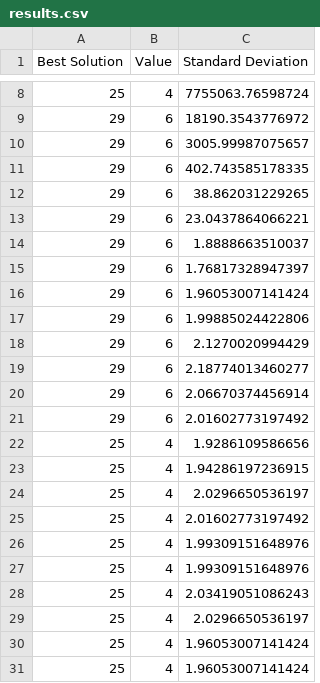
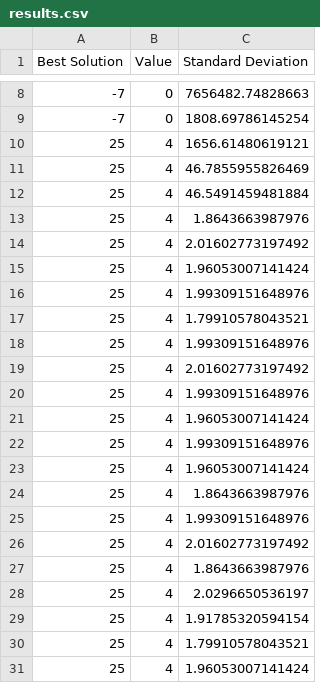
Before and after one commit to adrianbooth/GAExample, a CSV file: GAExample/results.csv, drawn as a sheet; only a part is shown, gaps mark what is left out; the diff covers the shown part only.

```diff
--- a/GAExample/results.csv
+++ b/GAExample/results.csv
@@ -8,24 +8,24 @@
-"25","4","7755063.76598724"
-"29","6","18190.3543776972"
-"29","6","3005.99987075657"
-"29","6","402.743585178335"
-"29","6","38.862031229265"
-"29","6","23.0437864066221"
-"29","6","1.8888663510037"
-"29","6","1.76817328947397"
-"29","6","1.96053007141424"
-"29","6","1.99885024422806"
-"29","6","2.1270020994429"
-"29","6","2.18774013460277"
-"29","6","2.06670374456914"
-"29","6","2.01602773197492"
-"25","4","1.9286109586656"
-"25","4","1.94286197236915"
-"25","4","2.0296650536197"
+"-7","0","7656482.74828663"
+"-7","0","1808.69786145254"
+"25","4","1656.61480619121"
+"25","4","46.7855955826469"
+"25","4","46.5491459481884"
+"25","4","1.8643663987976"
+"25","4","2.01602773197492"
+"25","4","1.96053007141424"
+"25","4","1.99309151648976"
+"25","4","1.79910578043521"
+"25","4","1.99309151648976"
 "25","4","2.01602773197492"
 "25","4","1.99309151648976"
+"25","4","1.96053007141424"
 "25","4","1.99309151648976"
-"25","4","2.03419051086243"
+"25","4","1.96053007141424"
+"25","4","1.8643663987976"
+"25","4","1.99309151648976"
+"25","4","2.01602773197492"
+"25","4","1.8643663987976"
 "25","4","2.0296650536197"
-"25","4","1.96053007141424"
+"25","4","1.91785320594154"
+"25","4","1.79910578043521"
 "25","4","1.96053007141424"
```
Also changed, not shown: 6 added rows and 6 removed rows elsewhere in this file, 4 other files.
